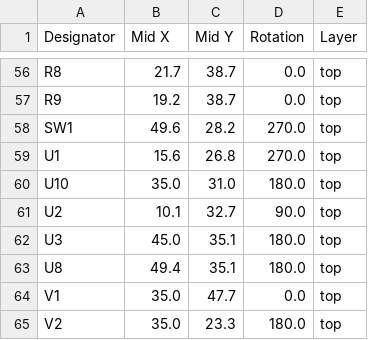
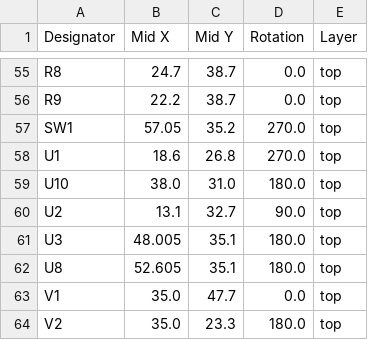
Before and after one commit to revk/SolarSystem, a CSV file: PCB/Access/production/positions.csv, drawn as a sheet; only a part is shown, gaps mark what is left out; addresses are those after the commit; the diff covers the shown part only; the diff names each change by its address in the sheet, - before the commit and + after, or states it on an @@ line.

```diff
--- a/PCB/Access/production/positions.csv
+++ b/PCB/Access/production/positions.csv
-B55 (Mid X): 21.7
+B55 (Mid X): 24.7
-B56 (Mid X): 19.2
+B56 (Mid X): 22.2
-B57 (Mid X): 49.6
+B57 (Mid X): 57.05
-C57 (Mid Y): 28.2
+C57 (Mid Y): 35.2
-B58 (Mid X): 15.6
+B58 (Mid X): 18.6
-B59 (Mid X): 35.0
+B59 (Mid X): 38.0
-B60 (Mid X): 10.1
+B60 (Mid X): 13.1
-B61 (Mid X): 45.0
+B61 (Mid X): 48.005
-B62 (Mid X): 49.4
+B62 (Mid X): 52.605
```
Also changed, not shown: 1 removed row and 64 edited cells elsewhere in this file, PCB/Access/production/bom.csv, PCB/Access/production/designators.csv, 5 other files.
